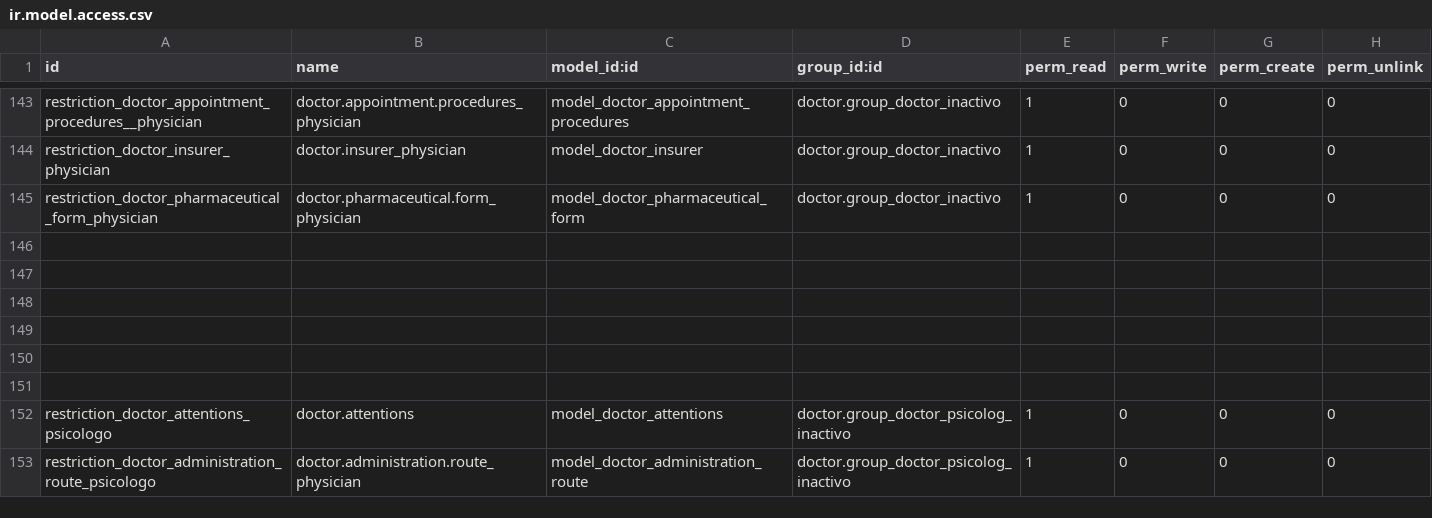
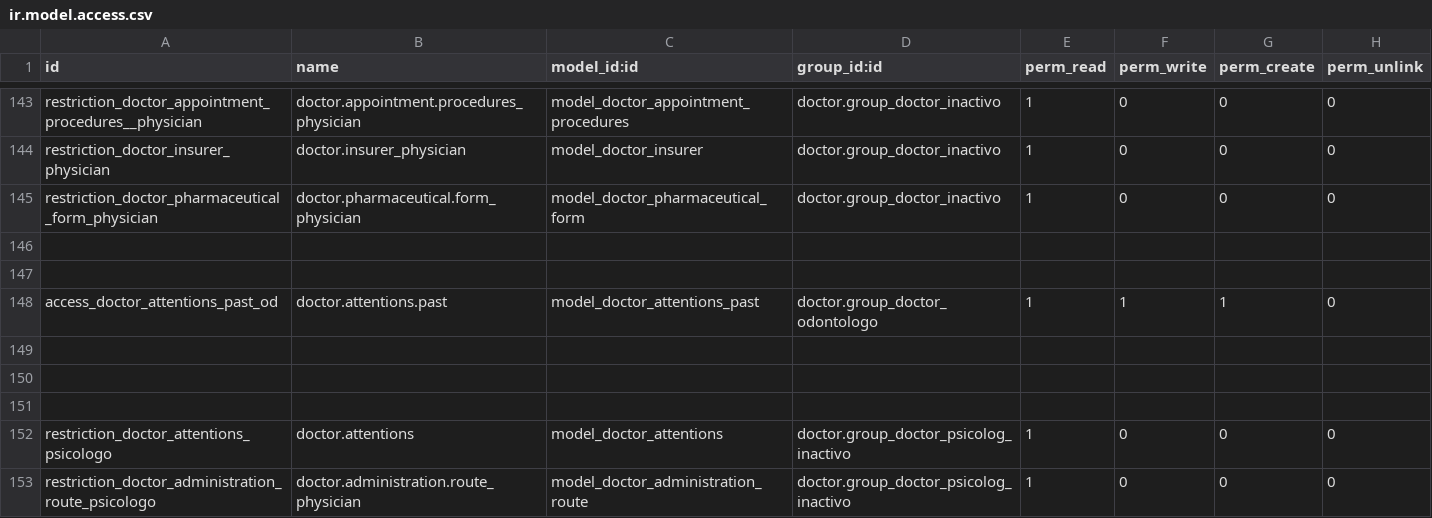
Before and after one commit to hivam/doctor, a CSV file: security/ir.model.access.csv, drawn as a sheet; only a part is shown, gaps mark what is left out; the diff names each change by its address in the sheet, - before the commit and + after, or states it on an @@ line.

Commit message:
agregando permiso a boton atender grupo.odontologo -Capriatto

```diff
--- a/security/ir.model.access.csv
+++ b/security/ir.model.access.csv
-row 148: (empty)
+row 148: access_doctor_attentions_past_od | doctor.attentions.past | model_doctor_attentions_past | doctor.group_doctor_odontologo | 1 | 1 | 1 | 0
```
